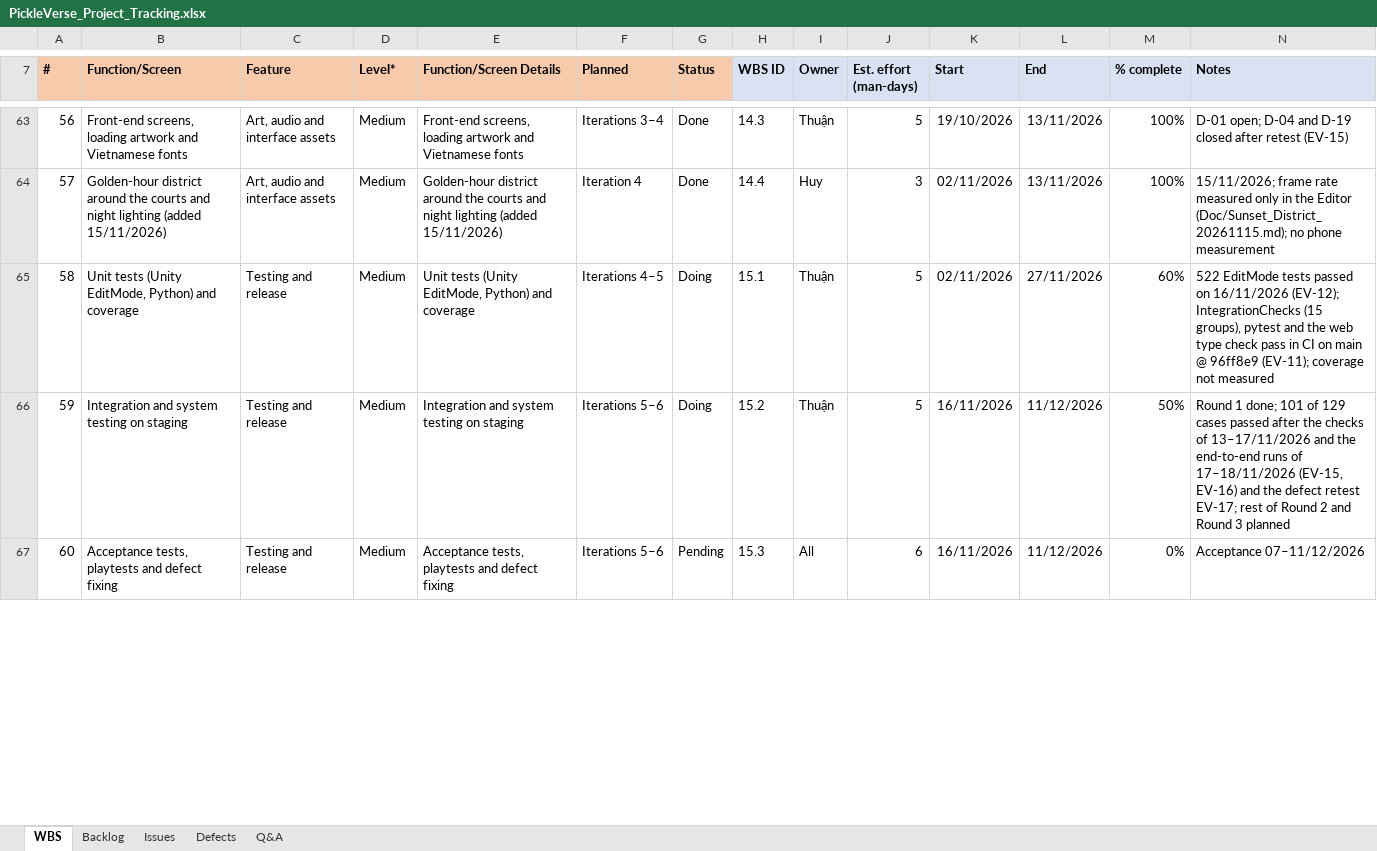
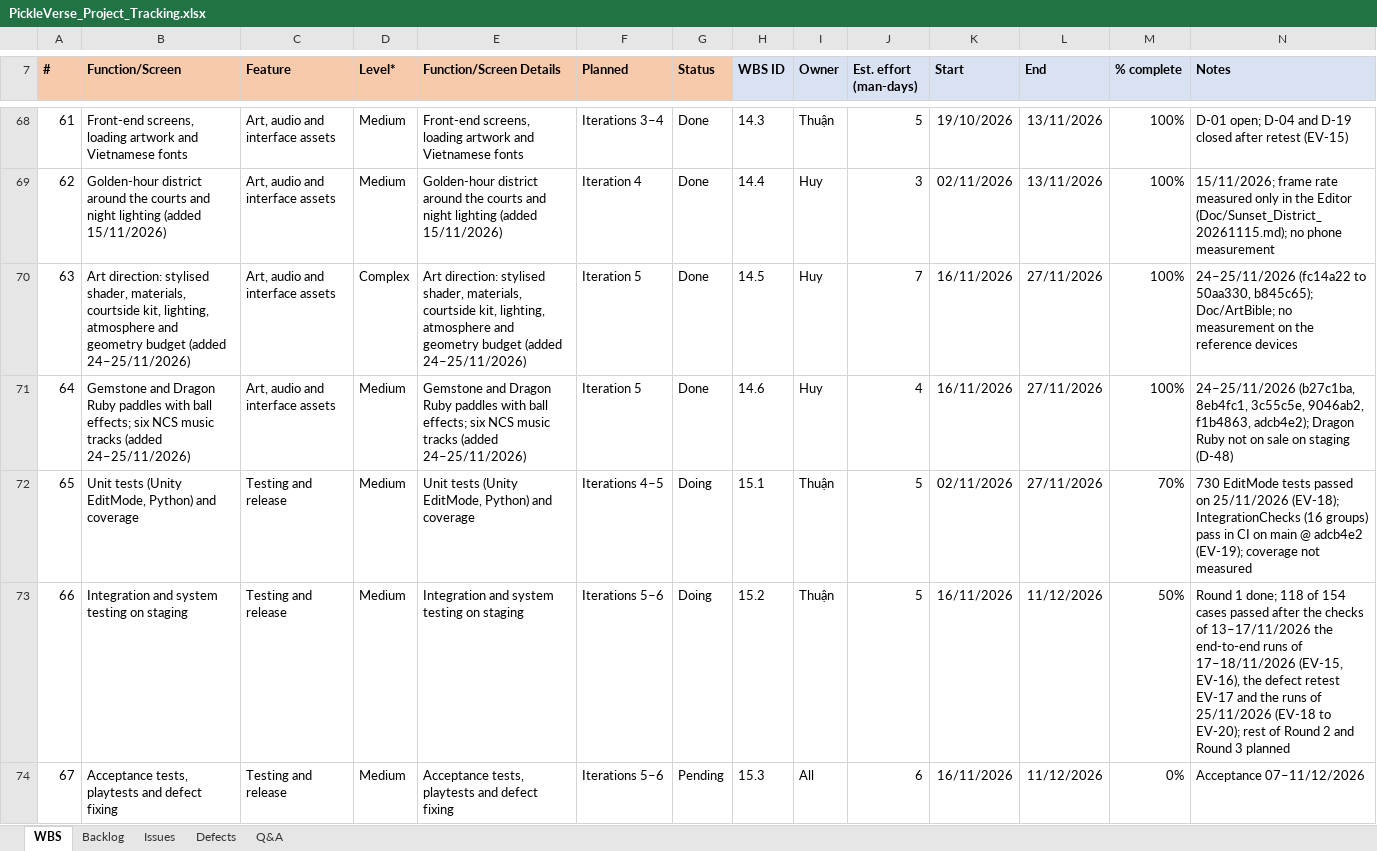
Before and after one commit to Tad-Min/PickleVerse, an Excel workbook: Doc/Project_report/Report/PickleVerse_Project_Tracking.xlsx, sheet WBS, drawn as a sheet; only a part is shown, gaps mark what is left out; values as stored, in another font and other column widths than the file's, no borders; charts and pictures not drawn; addresses are those after the commit; the diff covers the shown part only; the diff names each change by its address in the sheet, - before the commit and + after, or states it on an @@ line.

```diff
--- a/Doc/Project_report/Report/PickleVerse_Project_Tracking.xlsx (sheet WBS)
+++ b/Doc/Project_report/Report/PickleVerse_Project_Tracking.xlsx (sheet WBS)
@@ column A (#) renumbered between rows 29 and 75 @@
+row 70: 63 | Art direction: stylised shader, materials, courtside kit, lighting, atmosphere and geometry budget (added 24–25/11/2026) | Art, audio and interface assets | Complex | Art direction: stylised shader, materials, courtside kit, lighting, atmosphere and geometry budget (added 24–25/11/2026) | Iteration 5 | Done | 14.5 | Huy | 7 | 16/11/2026 | 27/11/2026 | 100% | 24–25/11/2026 (fc14a22 to 50aa330, b845c65); Doc/ArtBible; no measurement on the reference devices
+row 71: 64 | Gemstone and Dragon Ruby paddles with ball effects; six NCS music tracks (added 24–25/11/2026) | Art, audio and interface assets | Medium | Gemstone and Dragon Ruby paddles with ball effects; six NCS music tracks (added 24–25/11/2026) | Iteration 5 | Done | 14.6 | Huy | 4 | 16/11/2026 | 27/11/2026 | 100% | 24–25/11/2026 (b27c1ba, 8eb4fc1, 3c55c5e, 9046ab2, f1b4863, adcb4e2); Dragon Ruby not on sale on staging (D-48)
-M72 (% complete): 60%
+M72 (% complete): 70%
-N72 (Notes): 522 EditMode tests passed on 16/11/2026 (EV-12); IntegrationChecks (15 groups), pytest and the web type check pass in CI on main @ 96ff8e9 (EV-11); coverage not…
+N72 (Notes): 730 EditMode tests passed on 25/11/2026 (EV-18); IntegrationChecks (16 groups) pass in CI on main @ adcb4e2 (EV-19); coverage not…
-N73 (Notes): …1 done; 101 of 129 cases passed after the checks of 13–17/11/2026 and the end-to-end runs of 17–18/11/2026 (EV-15, EV-16) and the defect retest EV-17; rest of…
+N73 (Notes): …1 done; 118 of 154 cases passed after the checks of 13–17/11/2026 the end-to-end runs of 17–18/11/2026 (EV-15, EV-16), the defect retest EV-17 and the runs of 25/11/2026 (EV-18 to EV-20); rest of…
```
Also changed, not shown: 6 added rows and 8 edited cells elsewhere in this sheet, sheet Defects, sheet Backlog, sheet Issues, sheet Q&A, Doc/Project_report/Report/Report5_Test Report.xlsx, Doc/Project_report/Report/Report5_Unit Test.xlsx, 8 other files.
